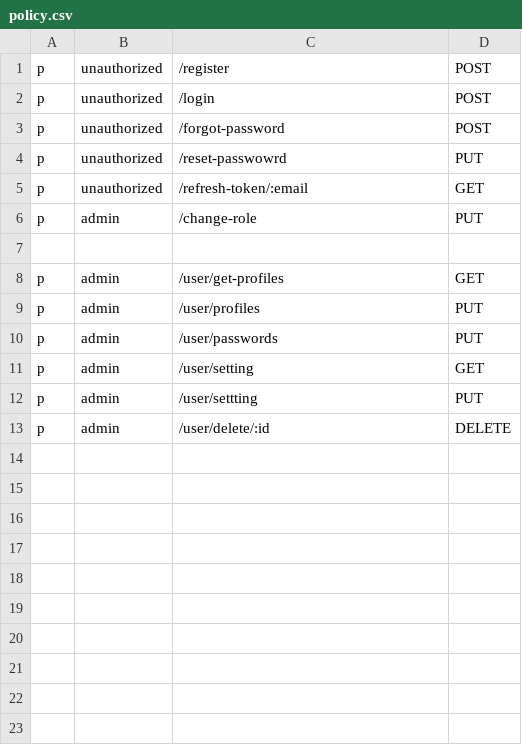
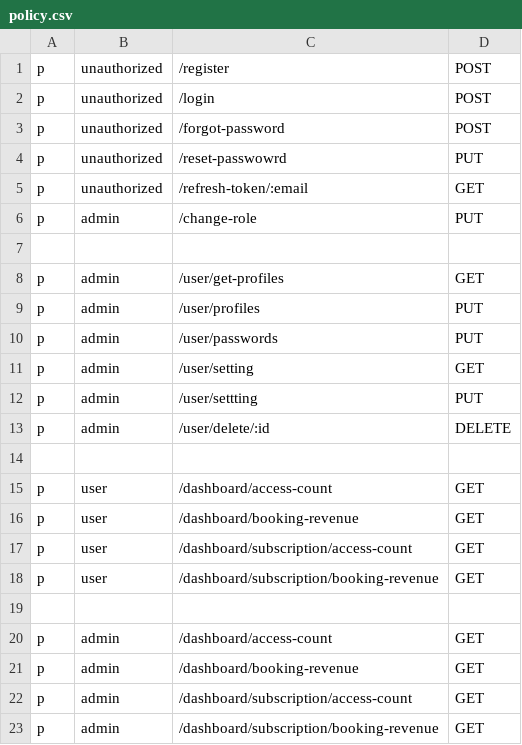
Before and after one commit to Javokhdev/Auth-Athlevo, a CSV file: config/policy.csv, drawn as a sheet; the diff names each change by its address in the sheet, - before the commit and + after, or states it on an @@ line.

Commit message:
fixed casbin

```diff
--- a/config/policy.csv
+++ b/config/policy.csv
+row 14: (empty)
+row 15: p | user | /dashboard/access-count | GET
+row 16: p | user | /dashboard/booking-revenue | GET
+row 17: p | user | /dashboard/subscription/access-count | GET
+row 18: p | user | /dashboard/subscription/booking-revenue | GET
+row 19: (empty)
+row 20: p | admin | /dashboard/access-count | GET
+row 21: p | admin | /dashboard/booking-revenue | GET
+row 22: p | admin | /dashboard/subscription/access-count | GET
+row 23: p | admin | /dashboard/subscription/booking-revenue | GET
```
